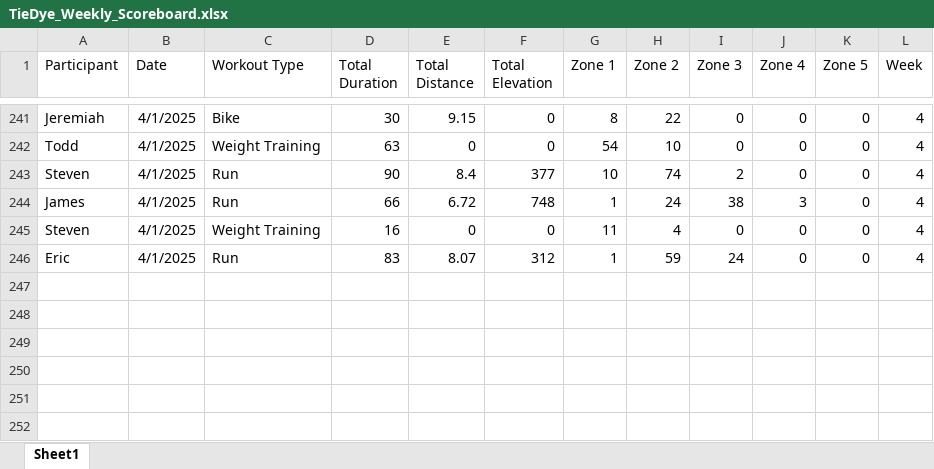
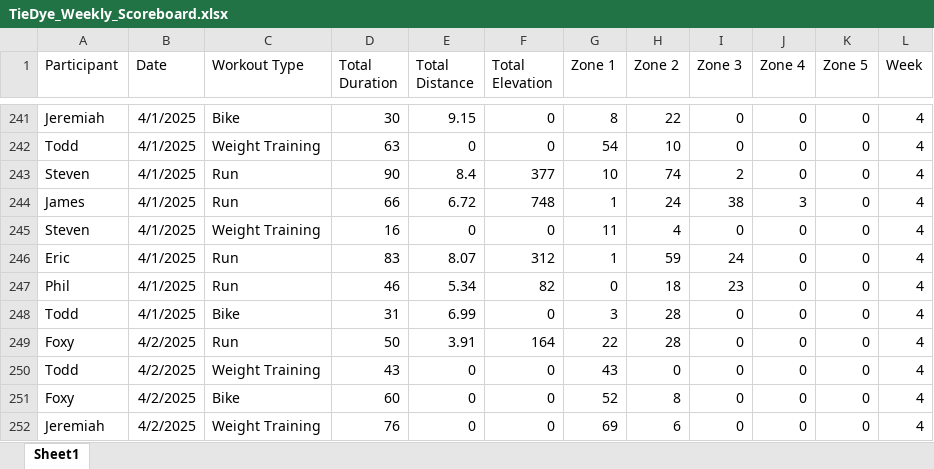
Before and after one commit to Steven-Carter-Data/50k-Strava-Tracker, an Excel workbook: TieDye_Weekly_Scoreboard.xlsx, sheet Sheet1, drawn as a sheet; only a part is shown, gaps mark what is left out; values as stored, in another font and other column widths than the file's, no borders; the diff names each change by its address in the sheet, - before the commit and + after, or states it on an @@ line.

Commit message:
updates

```diff
--- a/TieDye_Weekly_Scoreboard.xlsx (sheet Sheet1)
+++ b/TieDye_Weekly_Scoreboard.xlsx (sheet Sheet1)
+row 247: Phil | 4/1/2025 | Run | 46 | 5.34 | 82 | 0 | 18 | 23 | 0 | 0 | 4
+row 248: Todd | 4/1/2025 | Bike | 31 | 6.99 | 0 | 3 | 28 | 0 | 0 | 0 | 4
+row 249: Foxy | 4/2/2025 | Run | 50 | 3.91 | 164 | 22 | 28 | 0 | 0 | 0 | 4
+row 250: Todd | 4/2/2025 | Weight Training | 43 | 0 | 0 | 43 | 0 | 0 | 0 | 0 | 4
+row 251: Foxy | 4/2/2025 | Bike | 60 | 0 | 0 | 52 | 8 | 0 | 0 | 0 | 4
+row 252: Jeremiah | 4/2/2025 | Weight Training | 76 | 0 | 0 | 69 | 6 | 0 | 0 | 0 | 4
```
